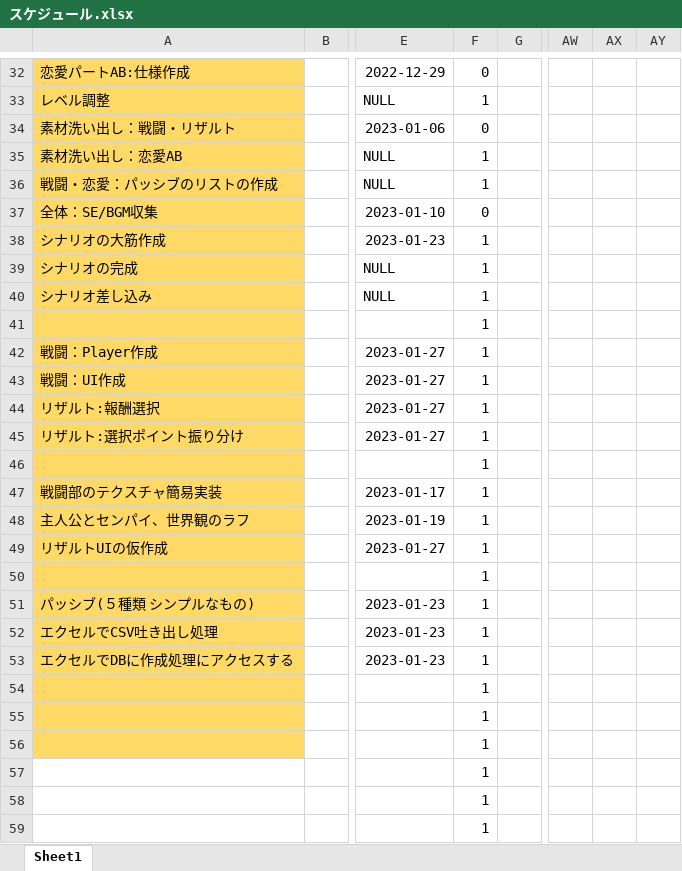
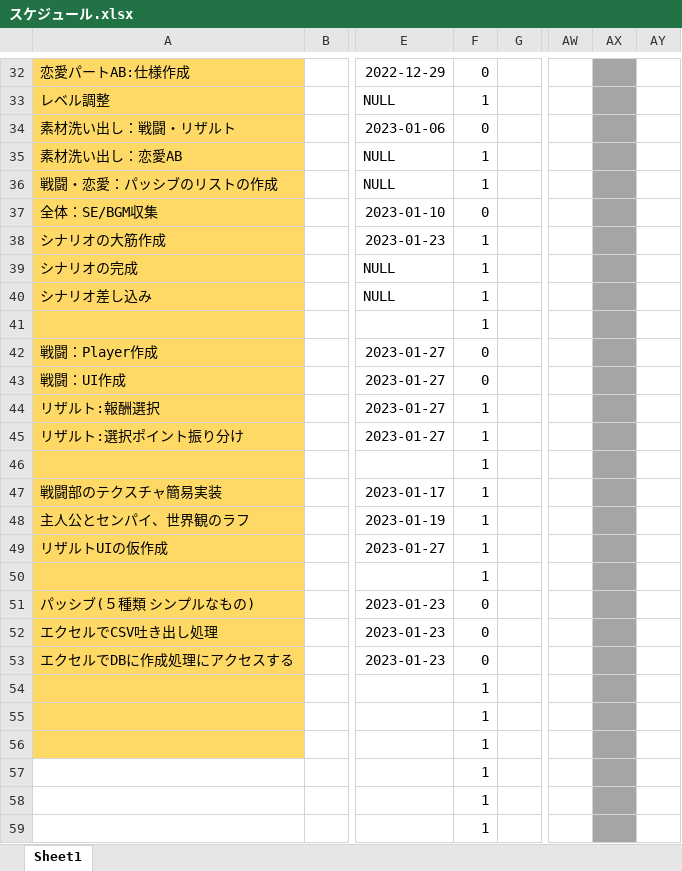
Before and after one commit to asaburo3983/LoveBullet, an Excel workbook: 管理/スケジュール/スケジュール.xlsx, sheet Sheet1, drawn as a sheet; only a part is shown, gaps mark what is left out; values as stored, in another font and other column widths than the file's, no borders; conditional formats not drawn; the diff covers the shown part only; the diff names each change by its address in the sheet, - before the commit and + after, or states it on an @@ line.

```diff
--- a/管理/スケジュール/スケジュール.xlsx (sheet Sheet1)
+++ b/管理/スケジュール/スケジュール.xlsx (sheet Sheet1)
-AX32:AX59 fill: none
+AX32:AX59 fill: #A5A5A5
-F42:F43: 1
+F42:F43: 0
-F51:F53: 1
+F51:F53: 0
```
Also changed, not shown: 41 edited cells and cell formats elsewhere in this sheet, formulas that keep their value.
